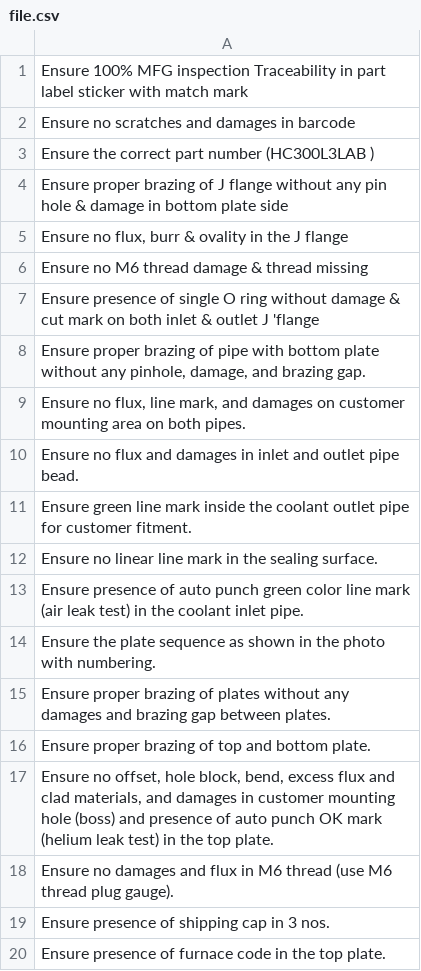
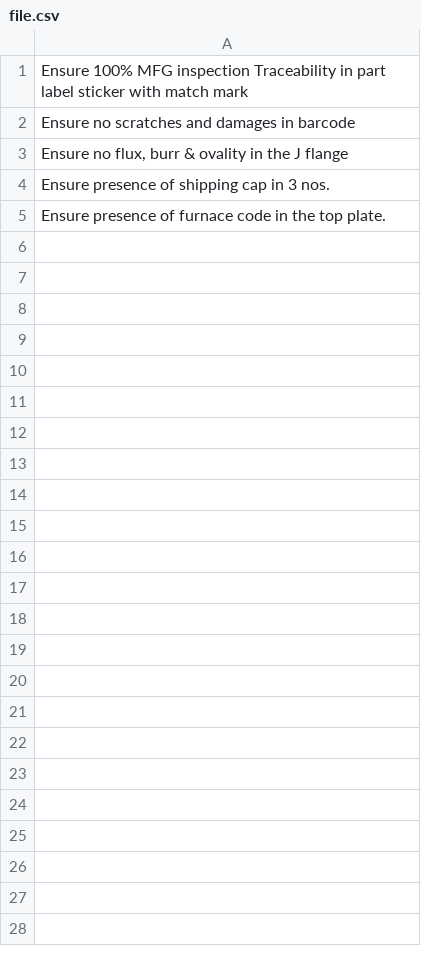
Before and after one commit to pranavk21/csvStorage, a CSV file: inspections/file.csv, drawn as a sheet.

Commit message:
Update inspection questions

```diff
--- a/inspections/file.csv
+++ b/inspections/file.csv
@@ -2,18 +2,3 @@ Ensure 100% MFG inspection Traceability in part label sticker with match mark
 Ensure no scratches and damages in barcode
-Ensure the correct part number (HC300L3LAB )
-Ensure proper brazing of J flange without any pin hole & damage in bottom plate side
 "Ensure no flux, burr & ovality in the J flange"
-Ensure no M6 thread damage & thread missing
-Ensure presence of single O ring without damage & cut mark on both inlet & outlet J 'flange
-"Ensure proper brazing of pipe with bottom plate without any pinhole, damage, and brazing gap."
-"Ensure no flux, line mark, and damages on customer mounting area on both pipes."
-Ensure no flux and damages in inlet and outlet pipe bead.
-Ensure green line mark inside the coolant outlet pipe for customer fitment.
-Ensure no linear line mark in the sealing surface.
-Ensure presence of auto punch green color line mark (air leak test) in the coolant inlet pipe.
-Ensure the plate sequence as shown in the photo with numbering.
-Ensure proper brazing of plates without any damages and brazing gap between plates.
-Ensure proper brazing of top and bottom plate.
-"Ensure no offset, hole block, bend, excess flux and clad materials, and damages in customer mounting hole (boss) and presence of auto punch OK mark (helium leak test) in the top plate."
-Ensure no damages and flux in M6 thread (use M6 thread plug gauge).
 Ensure presence of shipping cap in 3 nos.
```
